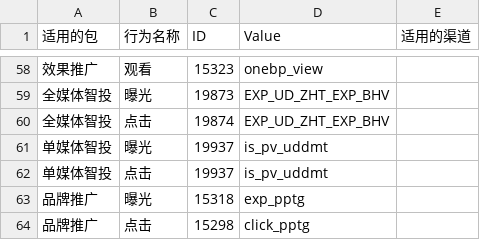
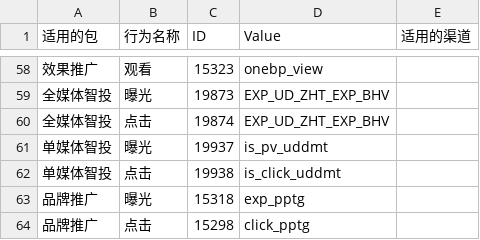
Before and after one commit to aidenLi377/cdp-engine, a CSV file: 行为维表.csv, drawn as a sheet; only a part is shown, gaps mark what is left out; the diff names each change by its address in the sheet, - before the commit and + after, or states it on an @@ line.

```diff
--- a/行为维表.csv
+++ b/行为维表.csv
-C62 (ID): 19937
+C62 (ID): 19938
-D62 (Value): is_pv_uddmt
+D62 (Value): is_click_uddmt
```
Also changed, not shown: 6 other files.
